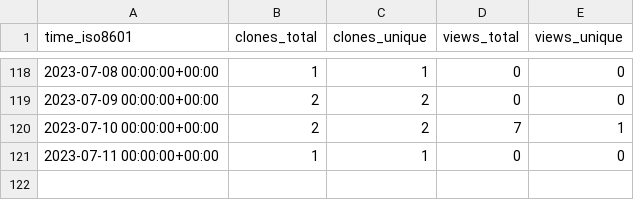
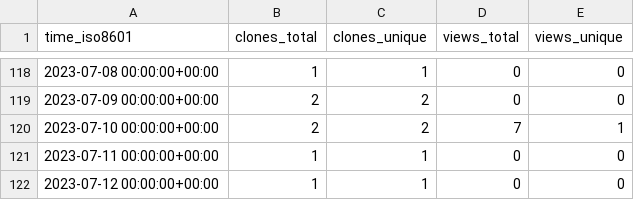
Before and after one commit to abhinav12k/Drunkyard, a CSV file: abhinav12k/Drunkyard/ghrs-data/views_clones_aggregate.csv, drawn as a sheet; only a part is shown, gaps mark what is left out; the diff names each change by its address in the sheet, - before the commit and + after, or states it on an @@ line.

```diff
--- a/abhinav12k/Drunkyard/ghrs-data/views_clones_aggregate.csv
+++ b/abhinav12k/Drunkyard/ghrs-data/views_clones_aggregate.csv
+row 122: 2023-07-12 00:00:00+00:00 | 1 | 1 | 0 | 0
```
Also changed, not shown: 1 other file.
